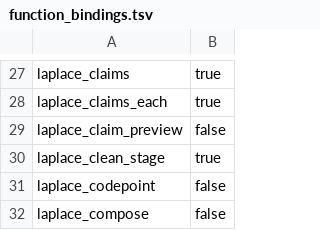
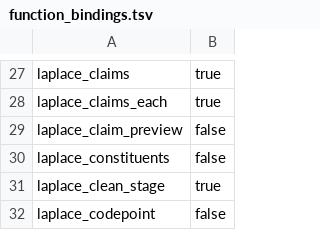
Before and after one commit to SaltyPatron/Laplace-postgres, a TSV file: manifest/function_bindings.tsv, drawn as a sheet; only a part is shown, gaps mark what is left out; the shorter side is filled out with more unchanged rows.

Commit message:
Expose ordered Native constituents for canonical read consumers

```diff
--- a/manifest/function_bindings.tsv
+++ b/manifest/function_bindings.tsv
@@ -29,2 +29,3 @@ laplace_claims_each	true
 laplace_claim_preview	false
+laplace_constituents	false
 laplace_clean_stage	true
```
Also changed, not shown: 5 other files.
